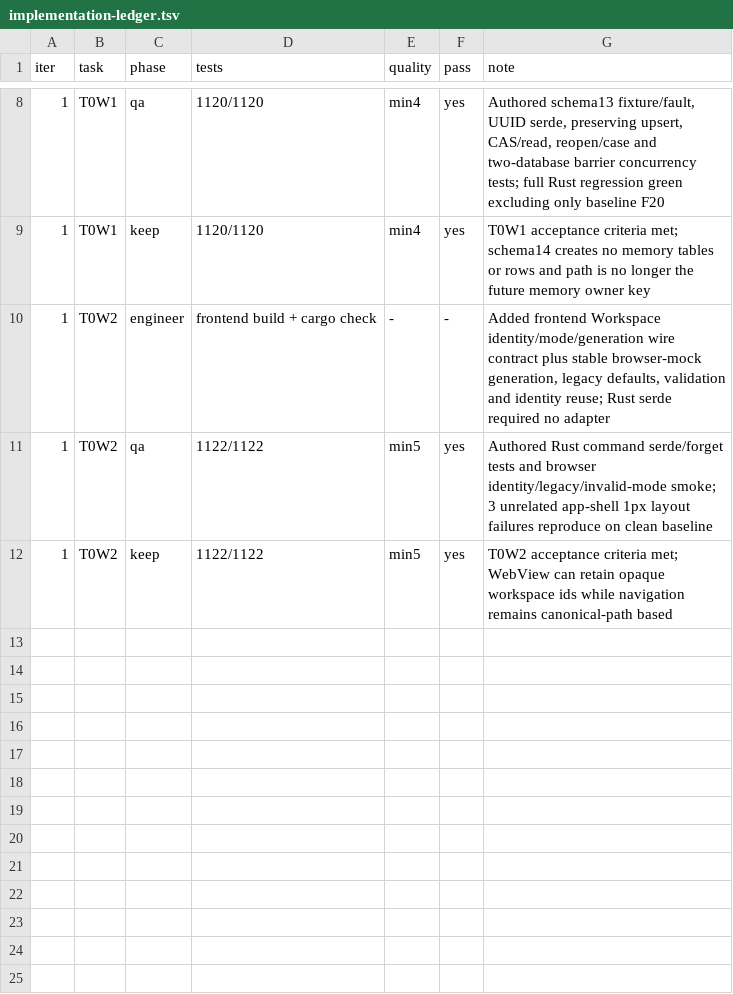
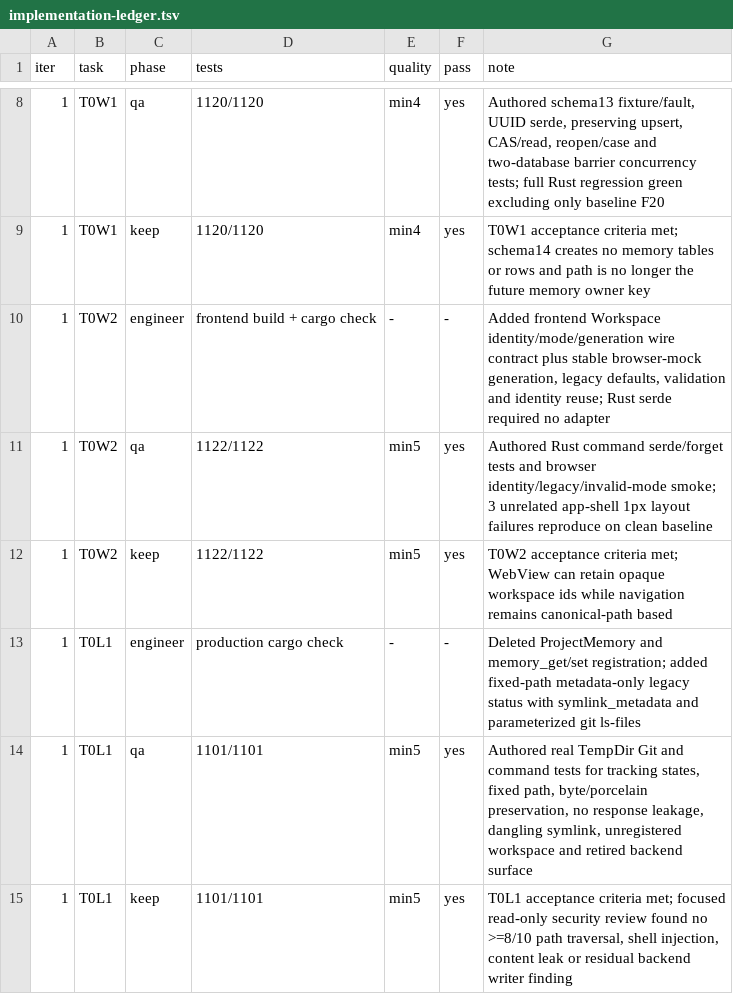
Before and after one commit to foritin/r-code, a TSV file: sandbox/memory-evolution-v2/implementation-ledger.tsv, drawn as a sheet; only a part is shown, gaps mark what is left out; the diff names each change by its address in the sheet, - before the commit and + after, or states it on an @@ line.

Commit message:
feat(memory): retire workspace file writers

```diff
--- a/sandbox/memory-evolution-v2/implementation-ledger.tsv
+++ b/sandbox/memory-evolution-v2/implementation-ledger.tsv
+row 13: 1 | T0L1 | engineer | production cargo check | - | - | Deleted ProjectMemory and memory_get/set registration; added fixed-path metadata-only legacy status with symlink_metadata and parameterized git ls-files
+row 14: 1 | T0L1 | qa | 1101/1101 | min5 | yes | Authored real TempDir Git and command tests for tracking states, fixed path, byte/porcelain preservation, no response leakage, dangling symlink, unregistered workspace and retired backend surface
+row 15: 1 | T0L1 | keep | 1101/1101 | min5 | yes | T0L1 acceptance criteria met; focused read-only security review found no >=8/10 path traversal, shell injection, content leak or residual backend writer finding
```
Also changed, not shown: 7 other files.
